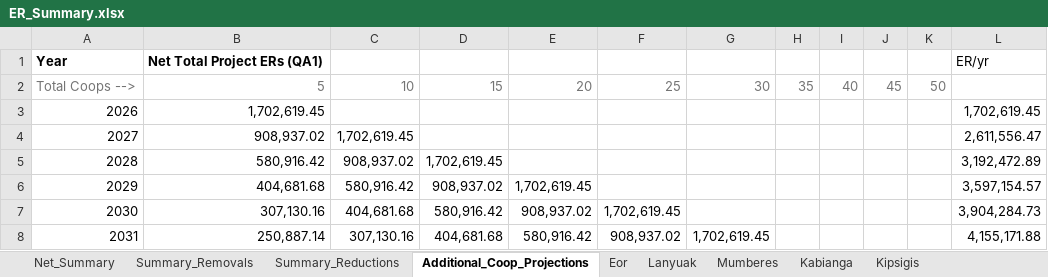
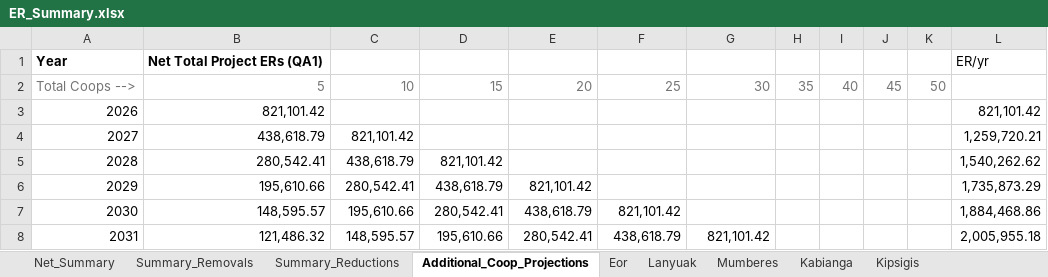
Before and after one commit to mihirobendre/Agricentric_SOC_Modeling, an Excel workbook: Realistic_ER_Estimate/ER_Summary.xlsx, sheet Additional_Coop_Projections, drawn as a sheet; only a part is shown; values as stored, in another font and other column widths than the file's, no borders; charts and pictures not drawn; the diff covers the shown part only; the diff names each change by its address in the sheet, - before the commit and + after, or states it on an @@ line.

```diff
--- a/Realistic_ER_Estimate/ER_Summary.xlsx (sheet Additional_Coop_Projections)
+++ b/Realistic_ER_Estimate/ER_Summary.xlsx (sheet Additional_Coop_Projections)
-B3: 1,702,619.45
+B3: 821,101.42
-L3: 1,702,619.45
+L3: 821,101.42
-B4: 908,937.02
+B4: 438,618.79
-C4: 1,702,619.45
+C4: 821,101.42
-L4: 2,611,556.47
+L4: 1,259,720.21
-B5: 580,916.42
+B5: 280,542.41
-C5: 908,937.02
+C5: 438,618.79
-D5: 1,702,619.45
+D5: 821,101.42
-L5: 3,192,472.89
+L5: 1,540,262.62
-B6: 404,681.68
+B6: 195,610.66
-C6: 580,916.42
+C6: 280,542.41
-D6: 908,937.02
+D6: 438,618.79
-E6: 1,702,619.45
+E6: 821,101.42
-L6: 3,597,154.57
+L6: 1,735,873.29
-B7: 307,130.16
+B7: 148,595.57
-C7: 404,681.68
+C7: 195,610.66
-D7: 580,916.42
+D7: 280,542.41
-E7: 908,937.02
+E7: 438,618.79
-F7: 1,702,619.45
+F7: 821,101.42
-L7: 3,904,284.73
+L7: 1,884,468.86
-B8: 250,887.14
+B8: 121,486.32
-C8: 307,130.16
+C8: 148,595.57
-D8: 404,681.68
+D8: 195,610.66
-E8: 580,916.42
+E8: 280,542.41
-F8: 908,937.02
+F8: 438,618.79
-G8: 1,702,619.45
+G8: 821,101.42
-L8: 4,155,171.88
+L8: 2,005,955.18
```
Also changed, not shown: 372 edited cells elsewhere in this sheet, sheet Summary_Reductions, sheet Net_Summary, sheet Summary_Removals, sheet Kipsigis, sheet Kabianga, sheet Mumberes, formulas that keep their value, charts or pictures, Cropland_Data.xlsx, 1 other file.
